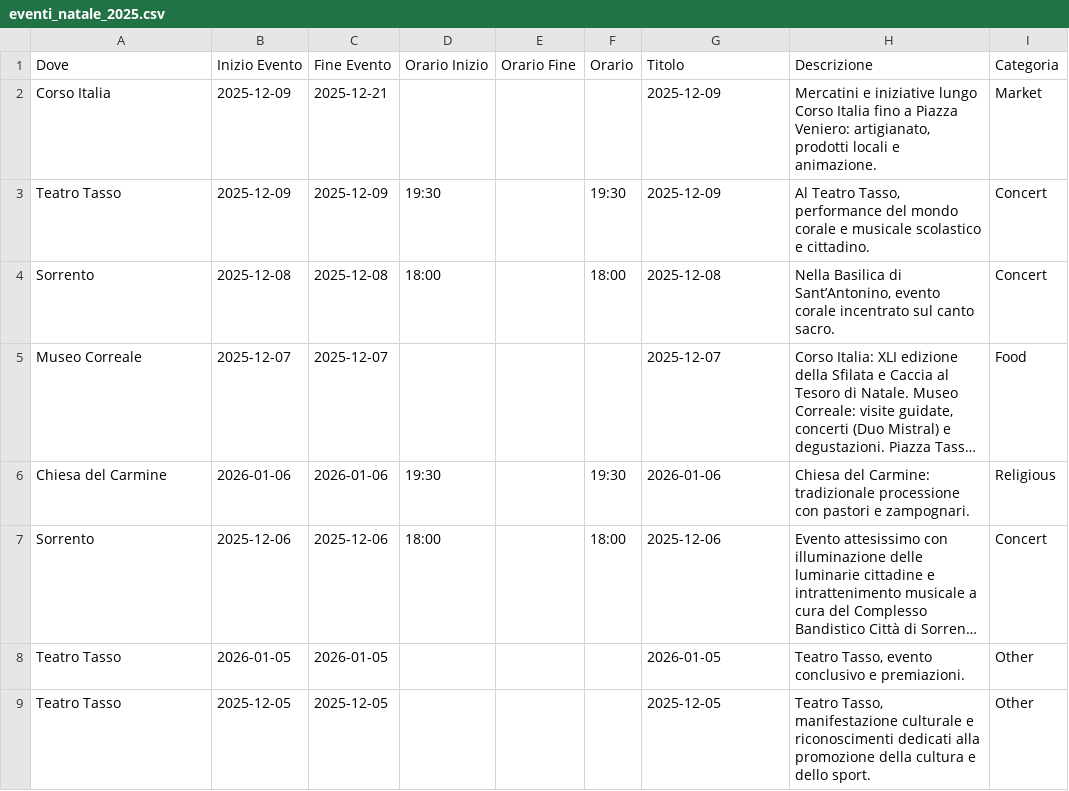
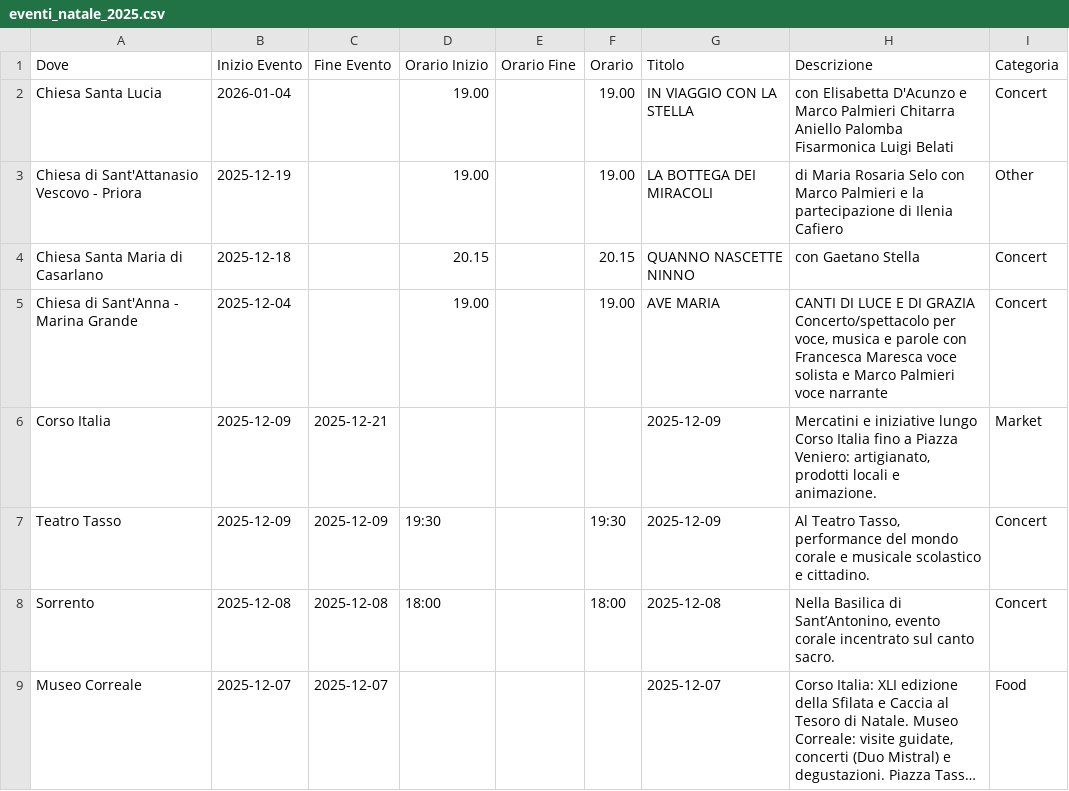
Before and after one commit to mich-de/events2025, a CSV file: eventi_natale_2025.csv, drawn as a sheet; only a part is shown; the shorter side is filled out with more unchanged rows; long unchanged cells end in ….

Commit message:
Update events: 2025-12-05T00:26:25.950Z

```diff
--- a/eventi_natale_2025.csv
+++ b/eventi_natale_2025.csv
@@ -1,2 +1,6 @@
 Dove,Inizio Evento,Fine Evento,Orario Inizio,Orario Fine,Orario,Titolo,Descrizione,Categoria
+"Chiesa Santa Lucia","2026-01-04","","19.00","","19.00","IN VIAGGIO CON LA STELLA","con Elisabetta D'Acunzo e Marco Palmieri Chitarra Aniello Palomba Fisarmonica Luigi Belati","Concert"
+"Chiesa di Sant'Attanasio Vescovo - Priora","2025-12-19","","19.00","","19.00","LA BOTTEGA DEI MIRACOLI","di Maria Rosaria Selo con Marco Palmieri e la partecipazione di Ilenia Cafiero","Other"
+"Chiesa Santa Maria di Casarlano","2025-12-18","","20.15","","20.15","QUANNO NASCETTE NINNO","con Gaetano Stella","Concert"
+"Chiesa di Sant'Anna - Marina Grande","2025-12-04","","19.00","","19.00","AVE MARIA","CANTI DI LUCE E DI GRAZIA Concerto/spettacolo per voce, musica e parole con Francesca Maresca voce solista e Marco Palmieri voce narrante","Concert"
 "Corso Italia","2025-12-09","2025-12-21","","","","2025-12-09","Mercatini e iniziative lungo Corso Italia fino a Piazza Veniero: artigianato, prodotti locali e animazione.","Market"
```
